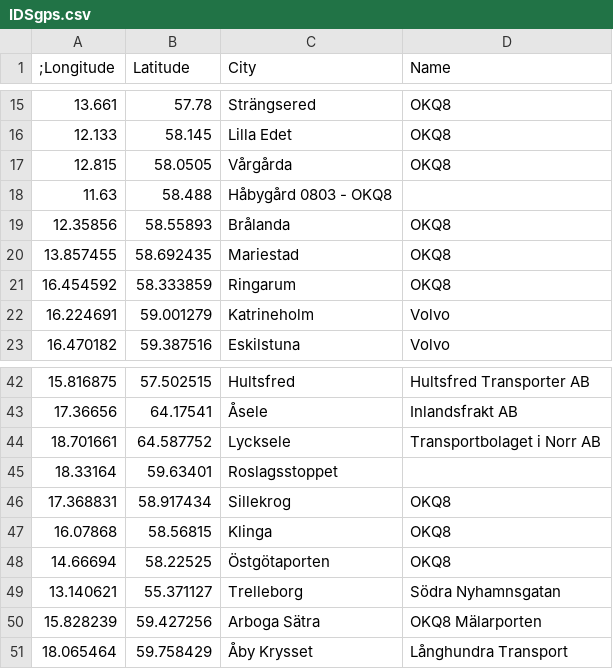
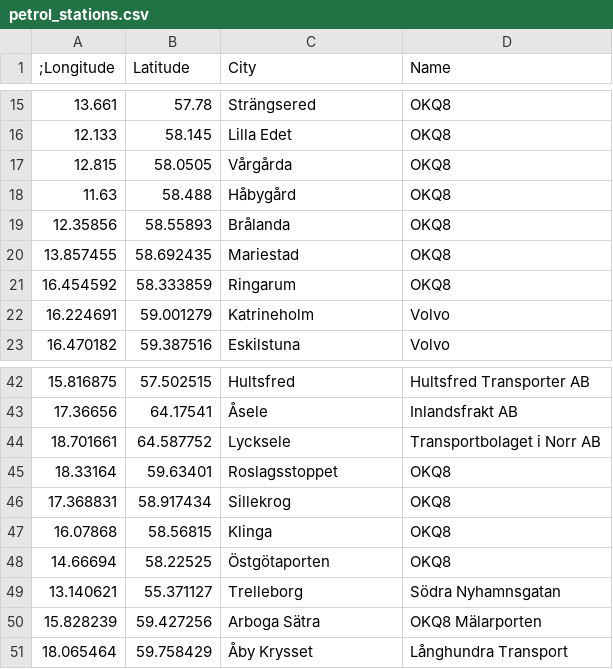
Before and after one commit to FantasticFiasco/course-applikationsutveckling-for-android, a CSV file: Lektion 7/GasStations/res/raw/petrol_stations.csv (was Lektion 7/IDSgps.csv), drawn as a sheet; only a part is shown, gaps mark what is left out.

Commit message:
Finished implementing the app where all petrol stations are displayed using Google Maps.

```diff
--- a/Lektion 7/IDSgps.csv
+++ b/Lektion 7/GasStations/res/raw/petrol_stations.csv
@@ -17,3 +17,3 @@
 12.815,58.0505,Vårgårda,OKQ8
-11.63,58.488,Håbygård 0803 - OKQ8
+11.63,58.488,Håbygård,OKQ8
 12.35856,58.55893,Brålanda,OKQ8
@@ -44,3 +44,3 @@
 18.701661,64.587752,Lycksele,Transportbolaget i Norr AB
-18.33164,59.63401,Roslagsstoppet,
+18.33164,59.63401,Roslagsstoppet,OKQ8
 17.368831,58.917434,Sillekrog,OKQ8
```
Also changed, not shown: 2 other files.
